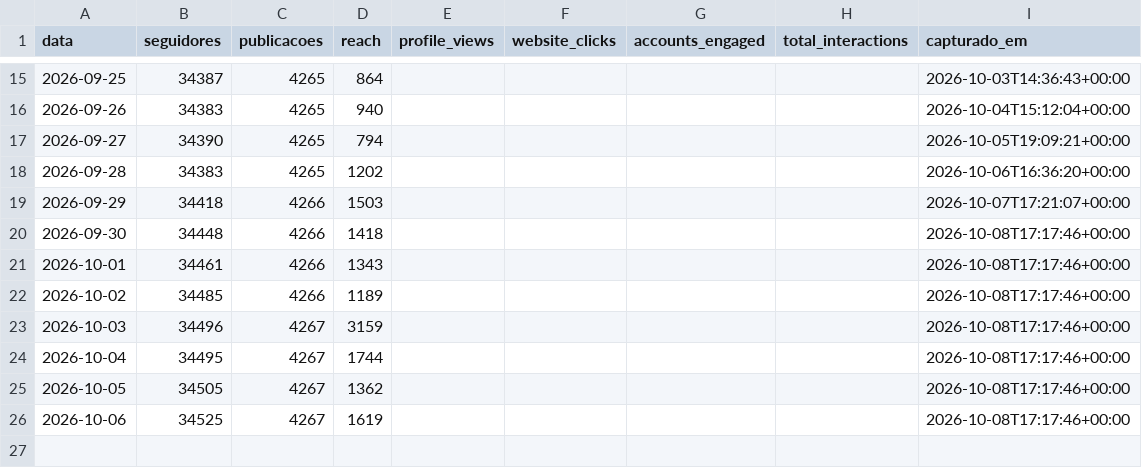
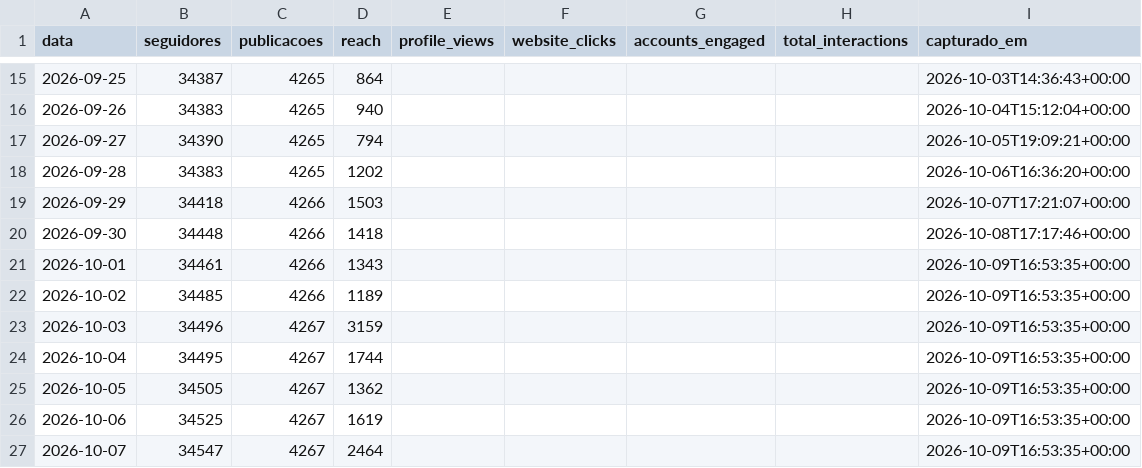
Before and after one commit to trevisollinux/line-insta-poster, a CSV file: state/conta.csv, drawn as a sheet; only a part is shown, gaps mark what is left out.

```diff
--- a/state/conta.csv
+++ b/state/conta.csv
@@ -20,7 +20,8 @@ data,seguidores,publicacoes,reach,profile_views,website_clicks,accounts_engaged,
 2026-09-30,34448,4266,1418,,,,,2026-10-08T17:17:46+00:00
-2026-10-01,34461,4266,1343,,,,,2026-10-08T17:17:46+00:00
-2026-10-02,34485,4266,1189,,,,,2026-10-08T17:17:46+00:00
-2026-10-03,34496,4267,3159,,,,,2026-10-08T17:17:46+00:00
-2026-10-04,34495,4267,1744,,,,,2026-10-08T17:17:46+00:00
-2026-10-05,34505,4267,1362,,,,,2026-10-08T17:17:46+00:00
-2026-10-06,34525,4267,1619,,,,,2026-10-08T17:17:46+00:00
+2026-10-01,34461,4266,1343,,,,,2026-10-09T16:53:35+00:00
+2026-10-02,34485,4266,1189,,,,,2026-10-09T16:53:35+00:00
+2026-10-03,34496,4267,3159,,,,,2026-10-09T16:53:35+00:00
+2026-10-04,34495,4267,1744,,,,,2026-10-09T16:53:35+00:00
+2026-10-05,34505,4267,1362,,,,,2026-10-09T16:53:35+00:00
+2026-10-06,34525,4267,1619,,,,,2026-10-09T16:53:35+00:00
+2026-10-07,34547,4267,2464,,,,,2026-10-09T16:53:35+00:00
```
